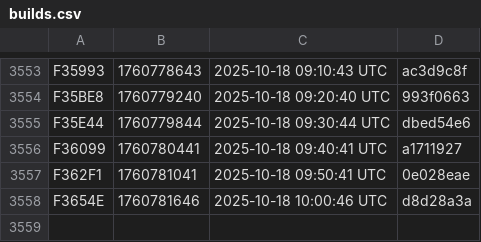
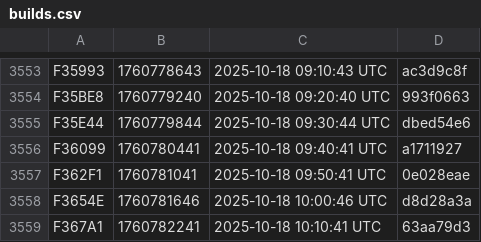
Before and after one commit to noob2git/weather, a CSV file: docs/assets/builds.csv, drawn as a sheet; only a part is shown, gaps mark what is left out; the diff names each change by its address in the sheet, - before the commit and + after, or states it on an @@ line.

```diff
--- a/docs/assets/builds.csv
+++ b/docs/assets/builds.csv
+row 3559: F367A1 | 1760782241 | 2025-10-18 10:10:41 UTC | 63aa79d3
```
Also changed, not shown: data/weather_history.csv, 2 other files.
